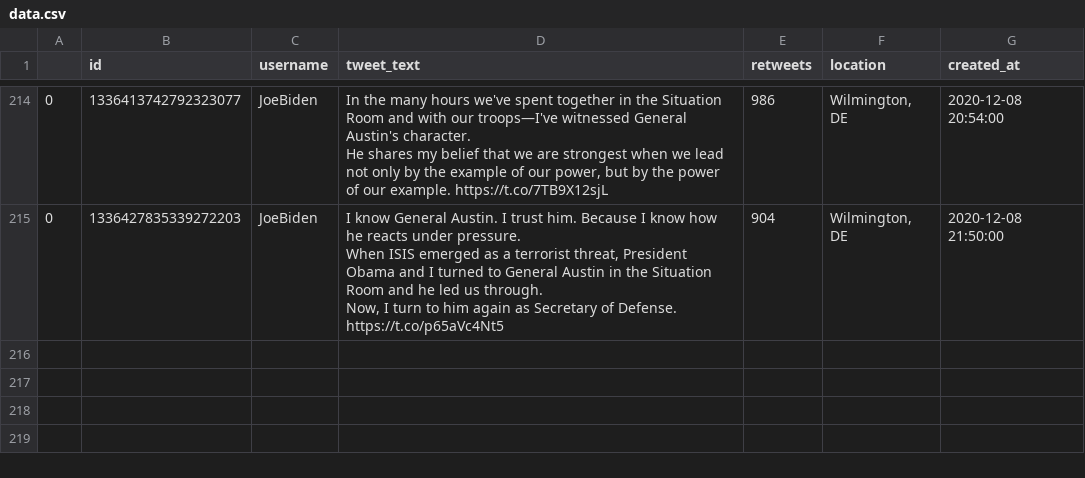
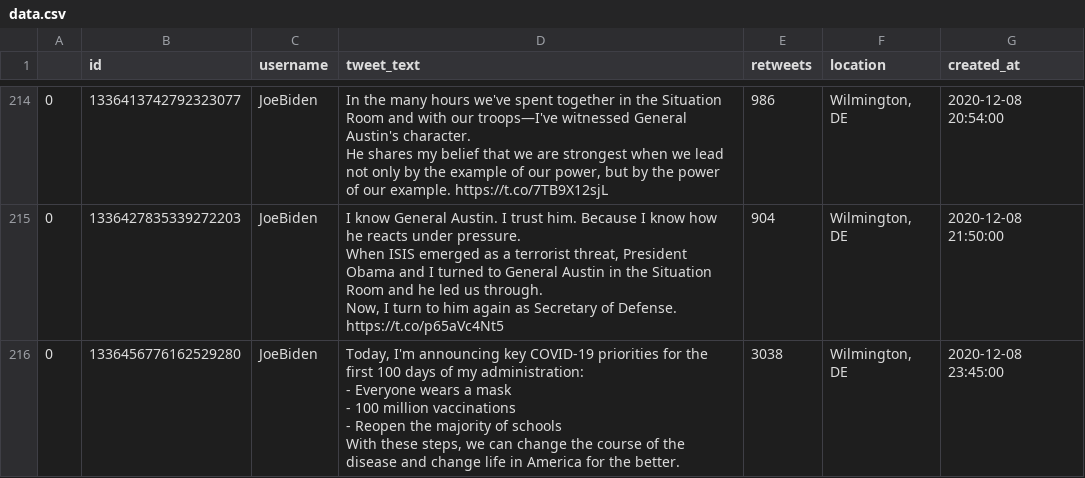
Before and after one commit to joshkraft/daily-candidate-tweets, a CSV file: data/JoeBiden/data.csv, drawn as a sheet; only a part is shown, gaps mark what is left out; ↵ is a line break in a cell; the diff names each change by its address in the sheet, - before the commit and + after, or states it on an @@ line.

Commit message:
Latest data: Wed Dec  9 00:38:48 UTC 2020

```diff
--- a/data/JoeBiden/data.csv
+++ b/data/JoeBiden/data.csv
+row 216: 0 | 1336456776162529280 | JoeBiden | Today, I'm announcing key COVID-19 priorities for the first 100 days of my administration: ↵ - Everyone wears a mask ↵ - 100 million vaccinations ↵ - Reopen the majority of schools ↵ With these steps, we can change the course of the disease and change life in America for the better. | 3038 | Wilmington, DE | 2020-12-08 23:45:00
```
Also changed, not shown: 1 other file.
